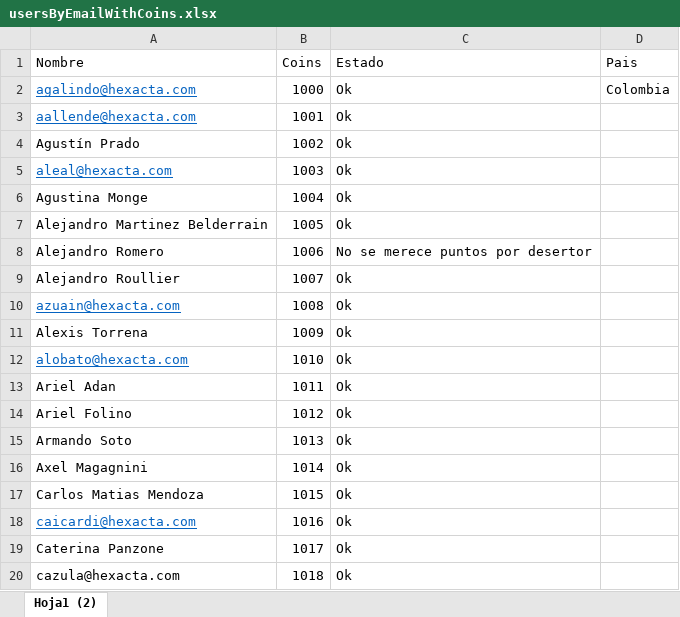
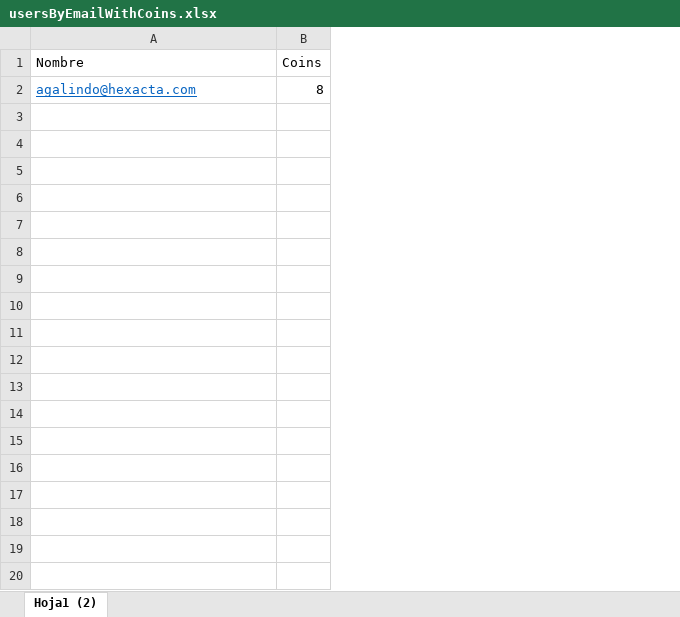
Before and after one commit to farmandosb/updatecoins, an Excel workbook: usersByEmailWithCoins.xlsx, sheet Hoja1 (2), drawn as a sheet; only a part is shown; values as stored, in another font and other column widths than the file's, no borders; the diff covers the shown part only; the diff names each change by its address in the sheet, - before the commit and + after, or states it on an @@ line.

```diff
--- a/usersByEmailWithCoins.xlsx (sheet Hoja1 (2))
+++ b/usersByEmailWithCoins.xlsx (sheet Hoja1 (2))
-column C (Estado), row 2: Ok
-column D (Pais), row 2: Colombia
-B2 (Coins): 1000
+B2 (Coins): 8
-row 3: aallende@hexacta.com | 1001 | Ok
-row 4: Agustín Prado | 1002 | Ok
-row 5: aleal@hexacta.com | 1003 | Ok
-row 6: Agustina Monge | 1004 | Ok
-row 7: Alejandro Martinez Belderrain | 1005 | Ok
-row 8: Alejandro Romero | 1006 | No se merece puntos por desertor
-row 9: Alejandro Roullier | 1007 | Ok
-row 10: azuain@hexacta.com | 1008 | Ok
-row 11: Alexis Torrena | 1009 | Ok
-row 12: alobato@hexacta.com | 1010 | Ok
-row 13: Ariel Adan | 1011 | Ok
-row 14: Ariel Folino | 1012 | Ok
-row 15: Armando Soto | 1013 | Ok
-row 16: Axel Magagnini | 1014 | Ok
-row 17: Carlos Matias Mendoza | 1015 | Ok
-row 18: caicardi@hexacta.com | 1016 | Ok
-row 19: Caterina Panzone | 1017 | Ok
-row 20: cazula@hexacta.com | 1018 | Ok
```
Also changed, not shown: 158 removed rows elsewhere in this sheet, 10 other files.
